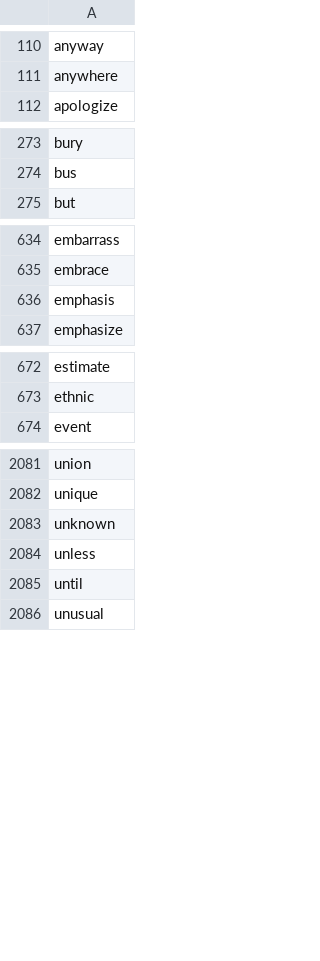
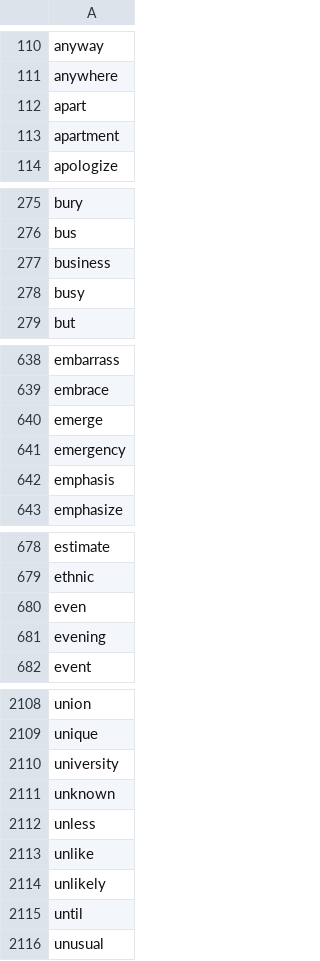
Before and after one commit to mohdalatawi88/NGSL-NAWL, a CSV file: data/NGSL_singletons.csv, drawn as a sheet; only a part is shown, gaps mark what is left out; the diff covers the shown part only; the diff names each change by its address in the sheet, - before the commit and + after, or states it on an @@ line.

```diff
--- a/data/NGSL_singletons.csv
+++ b/data/NGSL_singletons.csv
+row 112: apart
+row 113: apartment
+row 277: business
+row 278: busy
+row 640: emerge
+row 641: emergency
+row 680: even
+row 681: evening
+row 2110: university
+row 2113: unlike
+row 2114: unlikely
```
Also changed, not shown: 19 added rows elsewhere in this file, data/NGSL_internal_families.csv, data/NGSL_word_family_map.csv, 1 other file.
